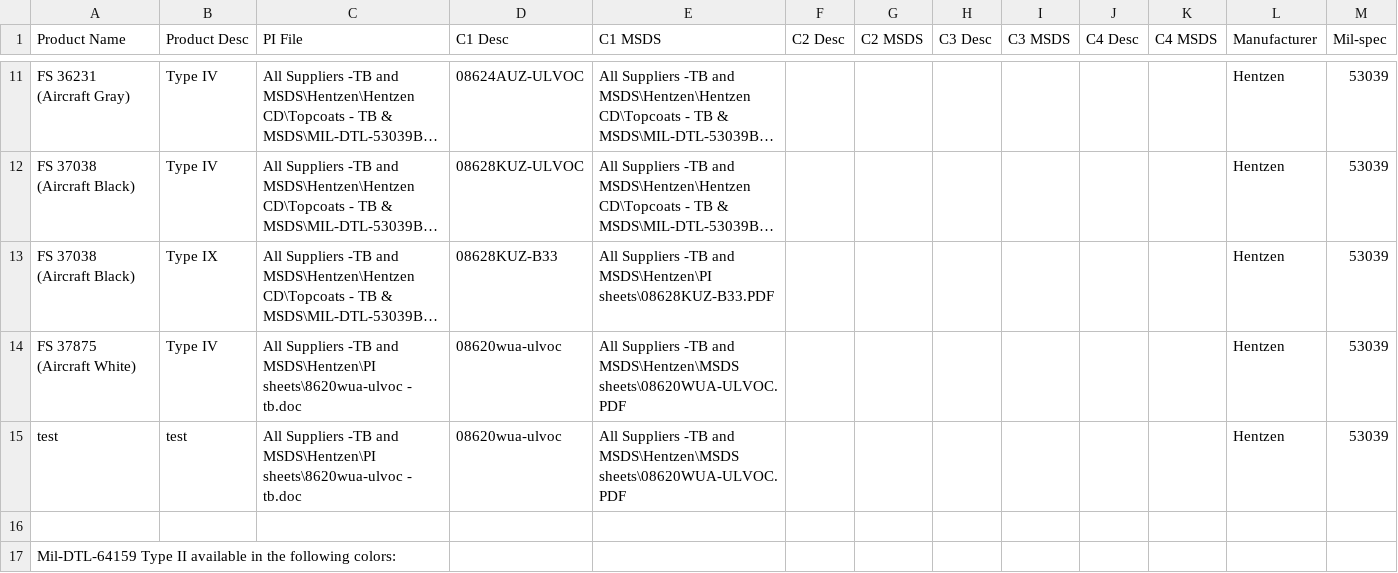
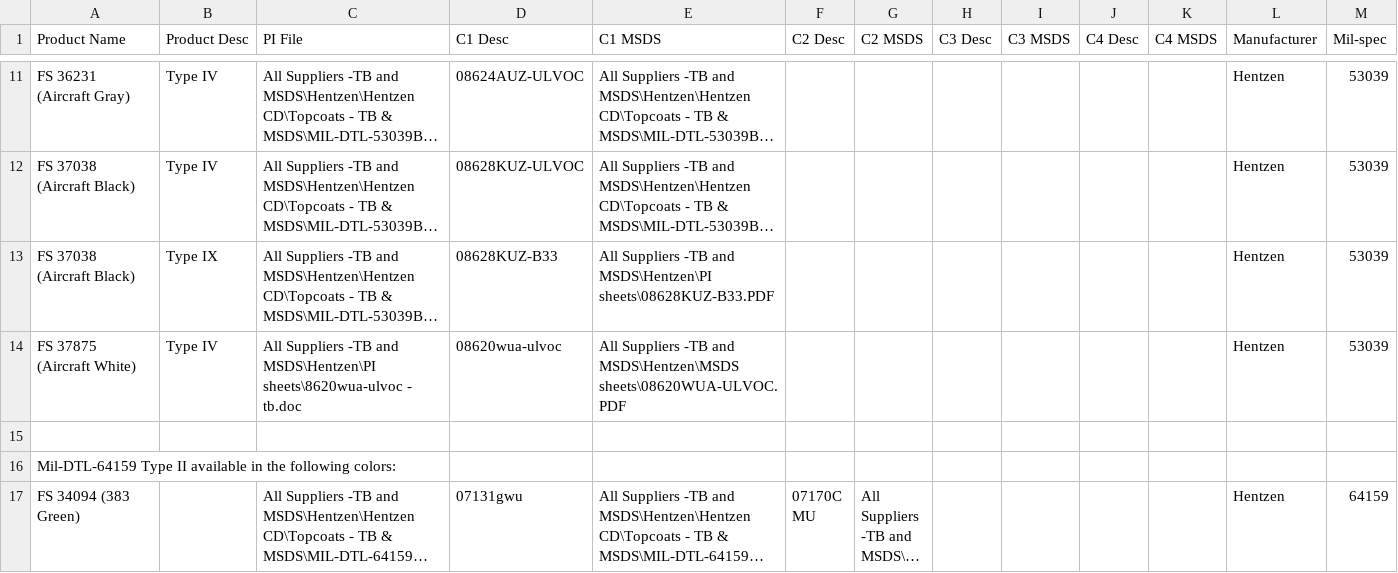
Before and after one commit to brophdawg11/aerocoat, a CSV file: csv/stocked-products.csv, drawn as a sheet; only a part is shown, gaps mark what is left out; the shorter side is filled out with more unchanged rows; long unchanged cells end in …; the diff names each change by its address in the sheet, - before the commit and + after, or states it on an @@ line.

Commit message:
Revert "test change"
This reverts commit e77e23816d4cb498aaaf1db8cc1c949f42bfcdaa.

```diff
--- a/csv/stocked-products.csv
+++ b/csv/stocked-products.csv
-row 15: test | test | All Suppliers -TB and MSDS\Hentzen\PI sheets\8620wua-ulvoc - tb.doc | 08620wua-ulvoc | All Suppliers -TB and MSDS\Hentzen\MSDS sheets\08620WUA-ULVOC.PDF |  |  |  |  |  |  | Hentzen | 53039
```
